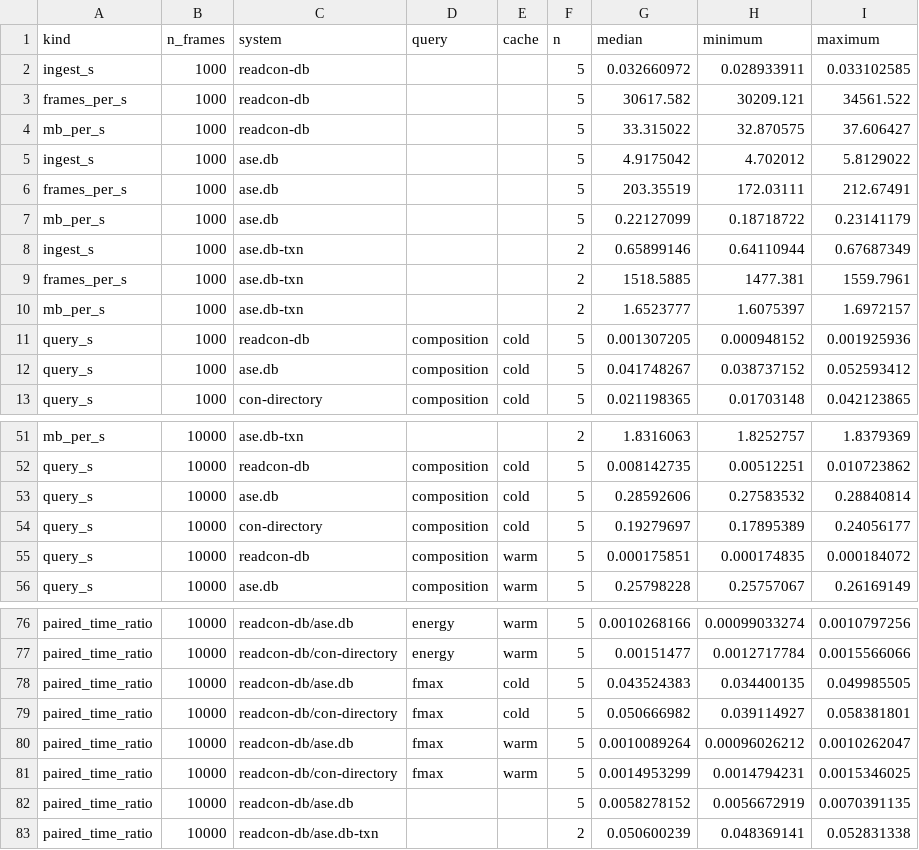
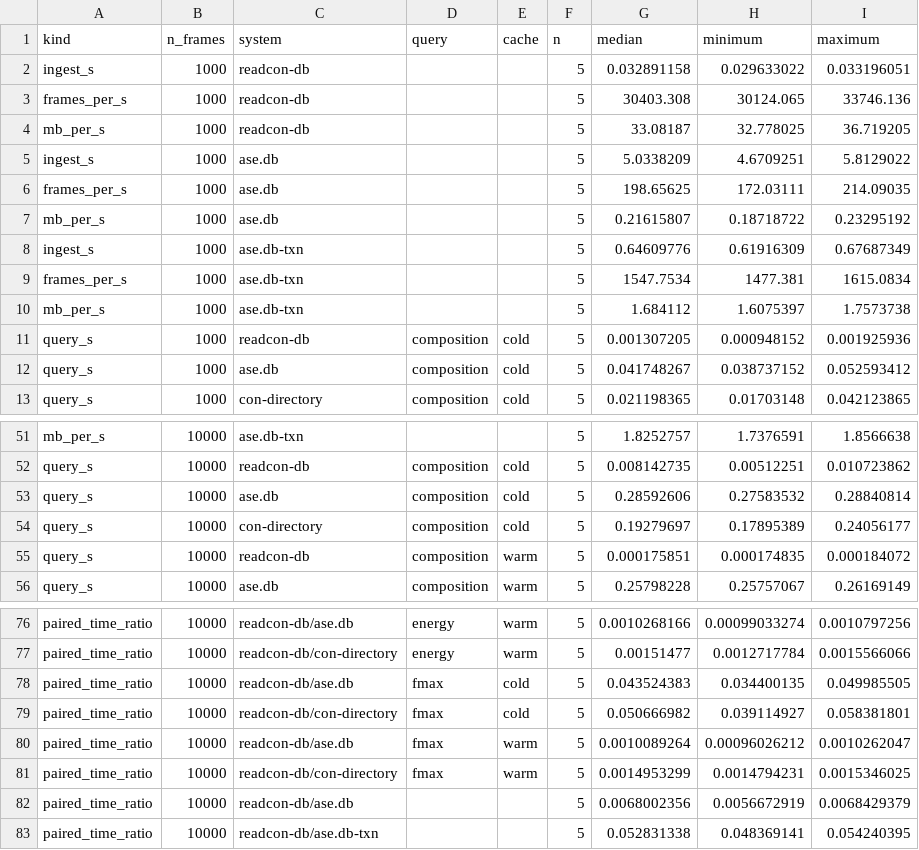
Before and after one commit to lode-org/readcon-db, a CSV file: eval/results/summary.csv, drawn as a sheet; only a part is shown, gaps mark what is left out; the diff covers the shown part only; the diff names each change by its address in the sheet, - before the commit and + after, or states it on an @@ line.

```diff
--- a/eval/results/summary.csv
+++ b/eval/results/summary.csv
-G2 (median): 0.032660972
+G2 (median): 0.032891158
-H2 (minimum): 0.028933911
+H2 (minimum): 0.029633022
-I2 (maximum): 0.033102585
+I2 (maximum): 0.033196051
-G3 (median): 30617.582
+G3 (median): 30403.308
-H3 (minimum): 30209.121
+H3 (minimum): 30124.065
-I3 (maximum): 34561.522
+I3 (maximum): 33746.136
-G4 (median): 33.315022
+G4 (median): 33.08187
-H4 (minimum): 32.870575
+H4 (minimum): 32.778025
-I4 (maximum): 37.606427
+I4 (maximum): 36.719205
-G5 (median): 4.9175042
+G5 (median): 5.0338209
-H5 (minimum): 4.702012
+H5 (minimum): 4.6709251
-G6 (median): 203.35519
+G6 (median): 198.65625
-I6 (maximum): 212.67491
+I6 (maximum): 214.09035
-G7 (median): 0.22127099
+G7 (median): 0.21615807
-I7 (maximum): 0.23141179
+I7 (maximum): 0.23295192
-F8:F10 (n): 2
+F8:F10 (n): 5
-G8 (median): 0.65899146
+G8 (median): 0.64609776
-H8 (minimum): 0.64110944
+H8 (minimum): 0.61916309
-G9 (median): 1518.5885
+G9 (median): 1547.7534
-I9 (maximum): 1559.7961
+I9 (maximum): 1615.0834
-G10 (median): 1.6523777
+G10 (median): 1.684112
-I10 (maximum): 1.6972157
+I10 (maximum): 1.7573738
-F51 (n): 2
+F51 (n): 5
-G51 (median): 1.8316063
+G51 (median): 1.8252757
-H51 (minimum): 1.8252757
+H51 (minimum): 1.7376591
-I51 (maximum): 1.8379369
+I51 (maximum): 1.8566638
-G82 (median): 0.0058278152
+G82 (median): 0.0068002356
-I82 (maximum): 0.0070391135
+I82 (maximum): 0.0068429379
-F83 (n): 2
+F83 (n): 5
-G83 (median): 0.050600239
+G83 (median): 0.052831338
-I83 (maximum): 0.052831338
+I83 (maximum): 0.054240395
```
Also changed, not shown: 31 edited cells elsewhere in this file, eval/results/ingest_repeats.csv, eval/results/sizes.csv, 7 other files.
